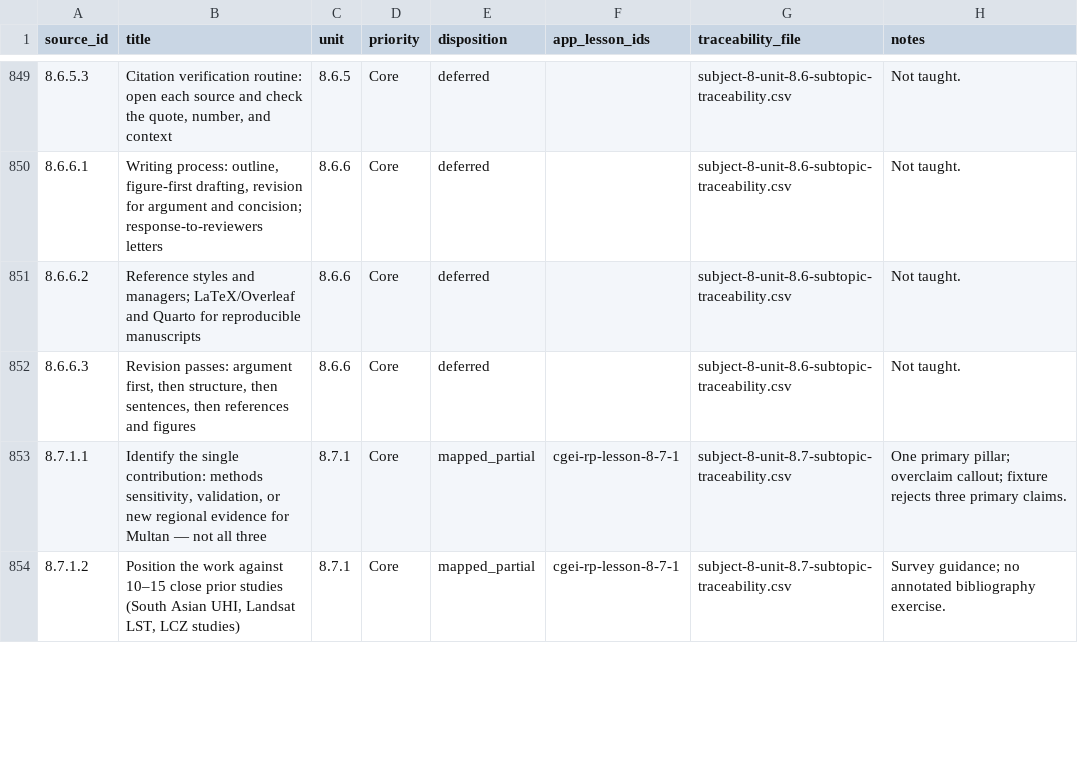
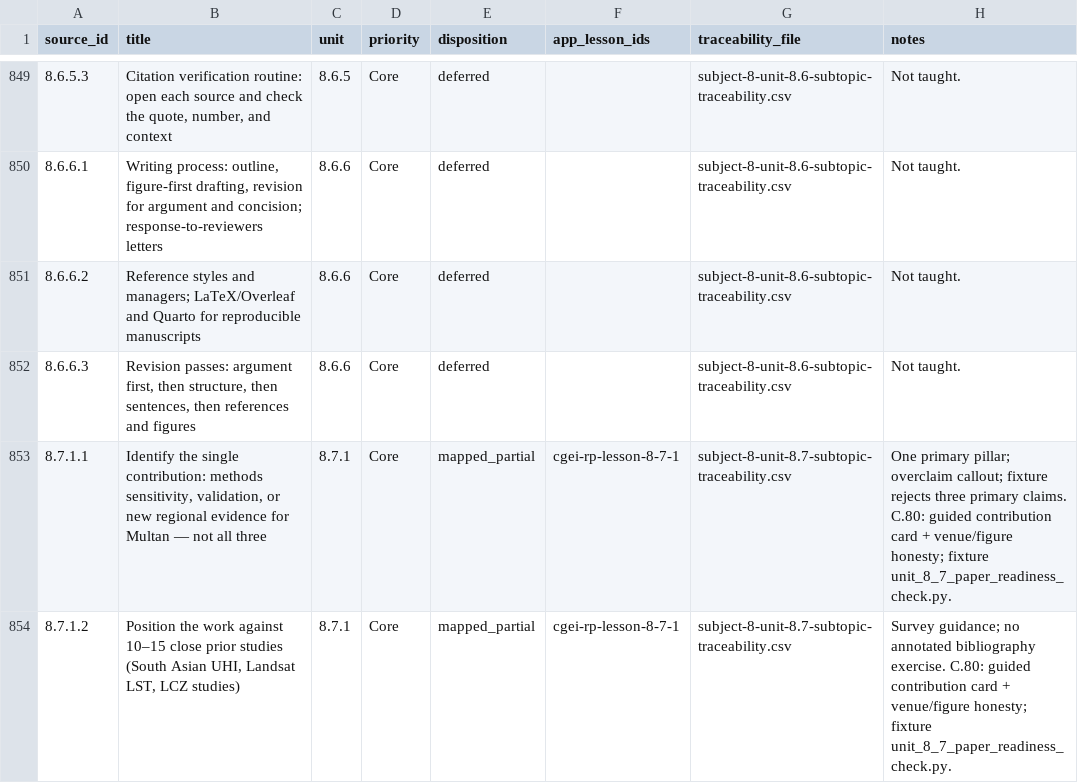
Before and after one commit to musab-shahid/my-study, a CSV file: docs/cgei/source-toc/core-leaf-coverage-report.csv, drawn as a sheet; only a part is shown, gaps mark what is left out; the diff covers the shown part only.

Commit message:
feat(cgei): Subject 8 exit pathway practice (8.7–8.9, 8.D)
Add guided and independent practice for paper contribution, repository
evidence, proposal skeleton, and integrated exit package. Assess package DOI
and synthetic/field honesty; refresh traceability evidence notes. Citation
tooling leaf 8.7.3.4 remains deferred.

```diff
--- a/docs/cgei/source-toc/core-leaf-coverage-report.csv
+++ b/docs/cgei/source-toc/core-leaf-coverage-report.csv
@@ -852,3 +852,3 @@ source_id,title,unit,priority,disposition,app_lesson_ids,traceability_file,notes
 8.6.6.3,"Revision passes: argument first, then structure, then sentences, then references and figures",8.6.6,Core,deferred,,subject-8-unit-8.6-subtopic-traceability.csv,Not taught.
-8.7.1.1,"Identify the single contribution: methods sensitivity, validation, or new regional evidence for Multan — not all three",8.7.1,Core,mapped_partial,cgei-rp-lesson-8-7-1,subject-8-unit-8.7-subtopic-traceability.csv,One primary pillar; overclaim callout; fixture rejects three primary claims.
-8.7.1.2,"Position the work against 10–15 close prior studies (South Asian UHI, Landsat LST, LCZ studies)",8.7.1,Core,mapped_partial,cgei-rp-lesson-8-7-1,subject-8-unit-8.7-subtopic-traceability.csv,Survey guidance; no annotated bibliography exercise.
+8.7.1.1,"Identify the single contribution: methods sensitivity, validation, or new regional evidence for Multan — not all three",8.7.1,Core,mapped_partial,cgei-rp-lesson-8-7-1,subject-8-unit-8.7-subtopic-traceability.csv,One primary pillar; overclaim callout; fixture rejects three primary claims. C.80: guided contribution card + venue/figure honesty; fixture unit_8_7_paper_readiness_check.py.
+8.7.1.2,"Position the work against 10–15 close prior studies (South Asian UHI, Landsat LST, LCZ studies)",8.7.1,Core,mapped_partial,cgei-rp-lesson-8-7-1,subject-8-unit-8.7-subtopic-traceability.csv,Survey guidance; no annotated bibliography exercise. C.80: guided contribution card + venue/figure honesty; fixture unit_8_7_paper_readiness_check.py.
```
Also changed, not shown: 7 edited cells elsewhere in this file, 6 other files.
